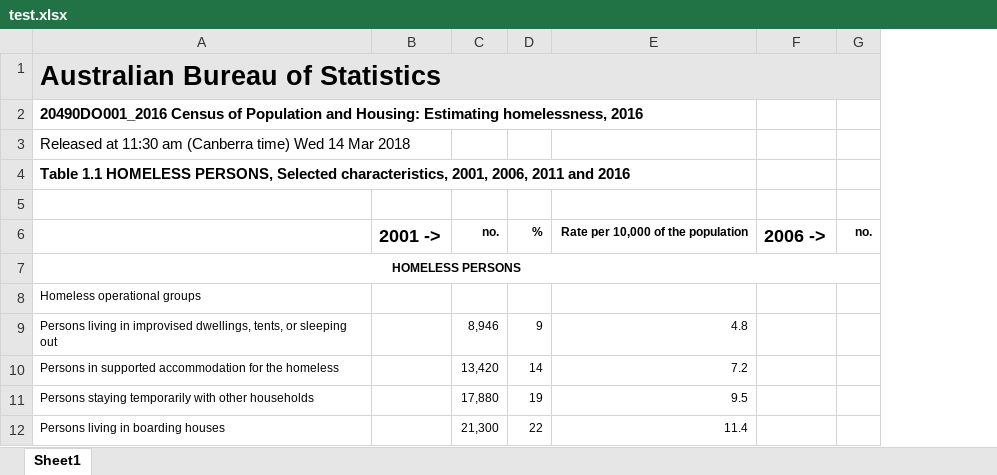
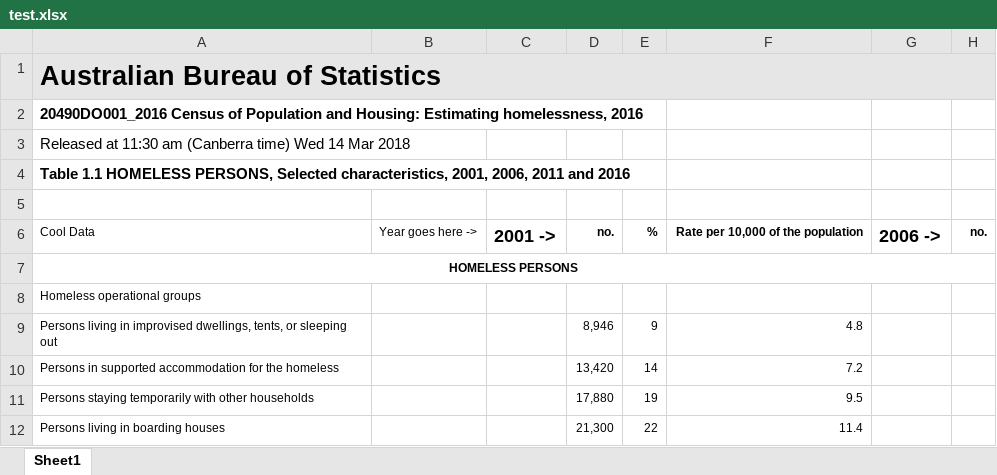
Before and after one commit to bedantaguru/tidycells_nightly, an Excel workbook: 00_nightly_only/dev/ABSSelfExplore/test.xlsx, sheet Sheet1, drawn as a sheet; only a part is shown; values as stored, in another font and other column widths than the file's, no borders; the diff names each change by its address in the sheet, - before the commit and + after, or states it on an @@ line.

```diff
--- a/00_nightly_only/dev/ABSSelfExplore/test.xlsx (sheet Sheet1)
+++ b/00_nightly_only/dev/ABSSelfExplore/test.xlsx (sheet Sheet1)
+column B, row 6: Year goes here ->
-A6: (empty)
+A6: Cool Data
```
Also changed, not shown: 12 other files.
